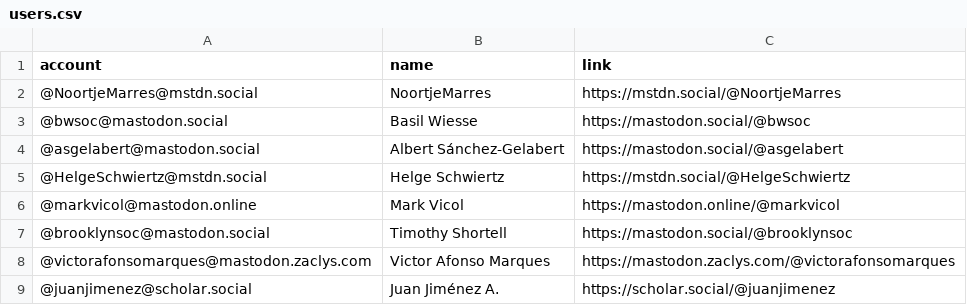
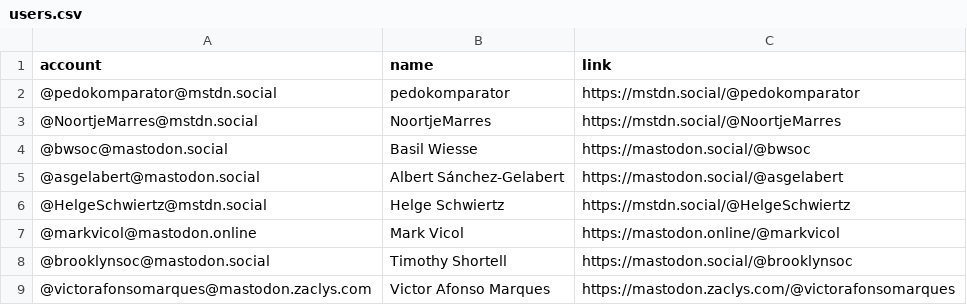
Before and after one commit to trutzig89182/Mastodon-Sociologists, a CSV file: resources/users.csv, drawn as a sheet; only a part is shown; the shorter side is filled out with more unchanged rows.

```diff
--- a/resources/users.csv
+++ b/resources/users.csv
@@ -1,2 +1,3 @@
 account,name,link
+@pedokomparator@mstdn.social,pedokomparator,https://mstdn.social/@pedokomparator
 @NoortjeMarres@mstdn.social,NoortjeMarres,https://mstdn.social/@NoortjeMarres
```
Also changed, not shown: 2 other files.
